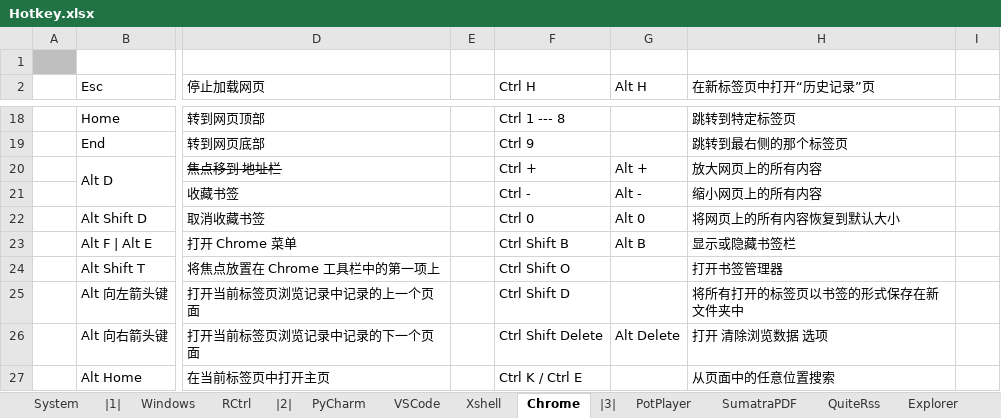
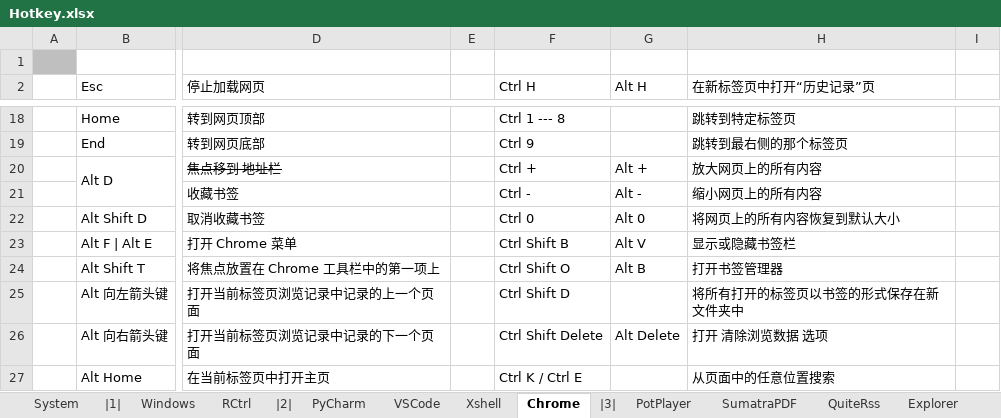
Before and after one commit to By2048/Ahk, an Excel workbook: Doc/Hotkey.xlsx, sheet Chrome, drawn as a sheet; only a part is shown, gaps mark what is left out; values as stored, in another font and other column widths than the file's, no borders; the diff names each change by its address in the sheet, - before the commit and + after, or states it on an @@ line.

```diff
--- a/Doc/Hotkey.xlsx (sheet Chrome)
+++ b/Doc/Hotkey.xlsx (sheet Chrome)
-G23 (Alt H): Alt B
+G23 (Alt H): Alt V
-G24 (Alt H): (empty)
+G24 (Alt H): Alt B
```
Also changed, not shown: 3 other files.
